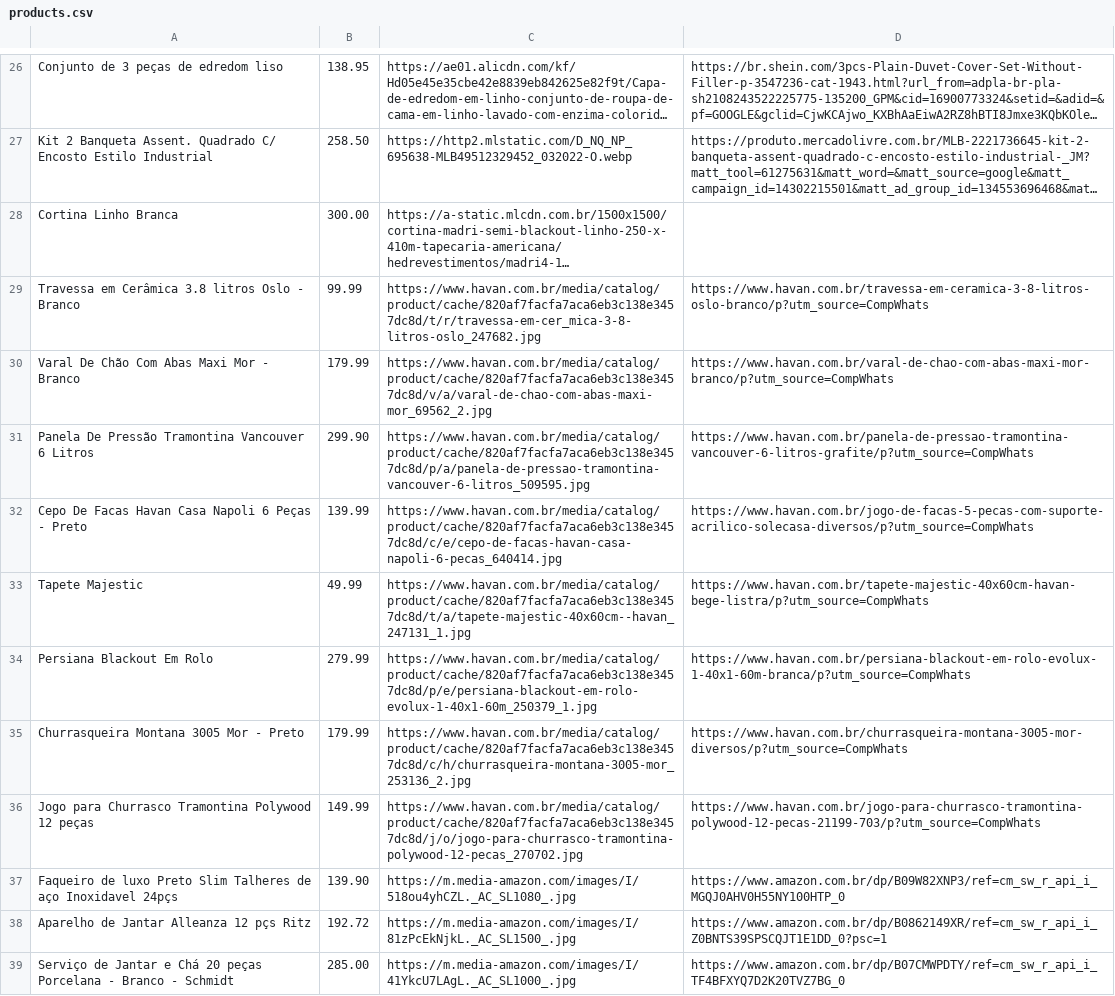
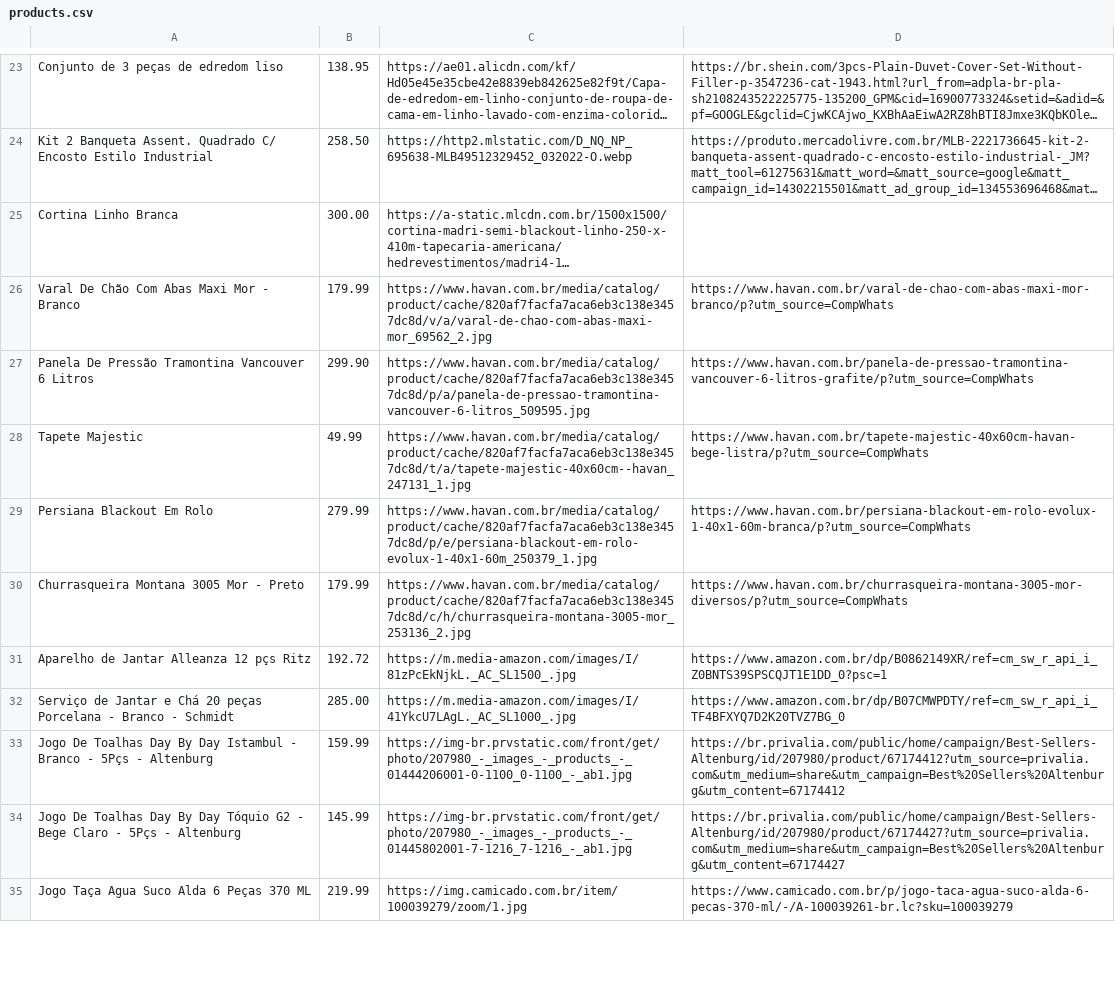
Before and after one commit to davibetoni/gift-list, a CSV file: lib/tasks/products.csv, drawn as a sheet; only a part is shown, gaps mark what is left out; the shorter side is filled out with more unchanged rows; long unchanged cells end in …; removed rows and columns are numbered as before the commit, all else as after; the diff covers the shown part only; the diff names each change by its address in the sheet, - before the commit and + after, or states it on an @@ line.

Commit message:
finishing front and adding bachelor party products

```diff
--- a/lib/tasks/products.csv
+++ b/lib/tasks/products.csv
-row 29: Travessa em Cerâmica 3.8 litros Oslo - Branco | 99.99 | https://www.havan.com.br/media/catalog/product/cache/820af7facfa7aca6eb3c138e3457dc8d/t/r/travessa-em-cer_mica-3-8-litros-oslo_247682.jpg | https://www.havan.com.br/travessa-em-ceramica-3-8-litros-oslo-branco/p?utm_source=CompWhats
-row 32: Cepo De Facas Havan Casa Napoli 6 Peças - Preto | 139.99 | https://www.havan.com.br/media/catalog/product/cache/820af7facfa7aca6eb3c138e3457dc8d/c/e/cepo-de-facas-havan-casa-napoli-6-pecas_640414.jpg | https://www.havan.com.br/jogo-de-facas-5-pecas-com-suporte-acrilico-solecasa-diversos/p?utm_source=CompWhats
-row 36: Jogo para Churrasco Tramontina Polywood 12 peças | 149.99 | https://www.havan.com.br/media/catalog/product/cache/820af7facfa7aca6eb3c138e3457dc8d/j/o/jogo-para-churrasco-tramontina-polywood-12-pecas_270702.jpg | https://www.havan.com.br/jogo-para-churrasco-tramontina-polywood-12-pecas-21199-703/p?utm_source=CompWhats
-row 37: Faqueiro de luxo Preto Slim Talheres de aço Inoxidavel 24pçs | 139.90 | https://m.media-amazon.com/images/I/518ou4yhCZL._AC_SL1080_.jpg | https://www.amazon.com.br/dp/B09W82XNP3/ref=cm_sw_r_api_i_MGQJ0AHV0H55NY100HTP_0
```
Also changed, not shown: 4 added rows and 5 removed rows elsewhere in this file, 22 other files.
